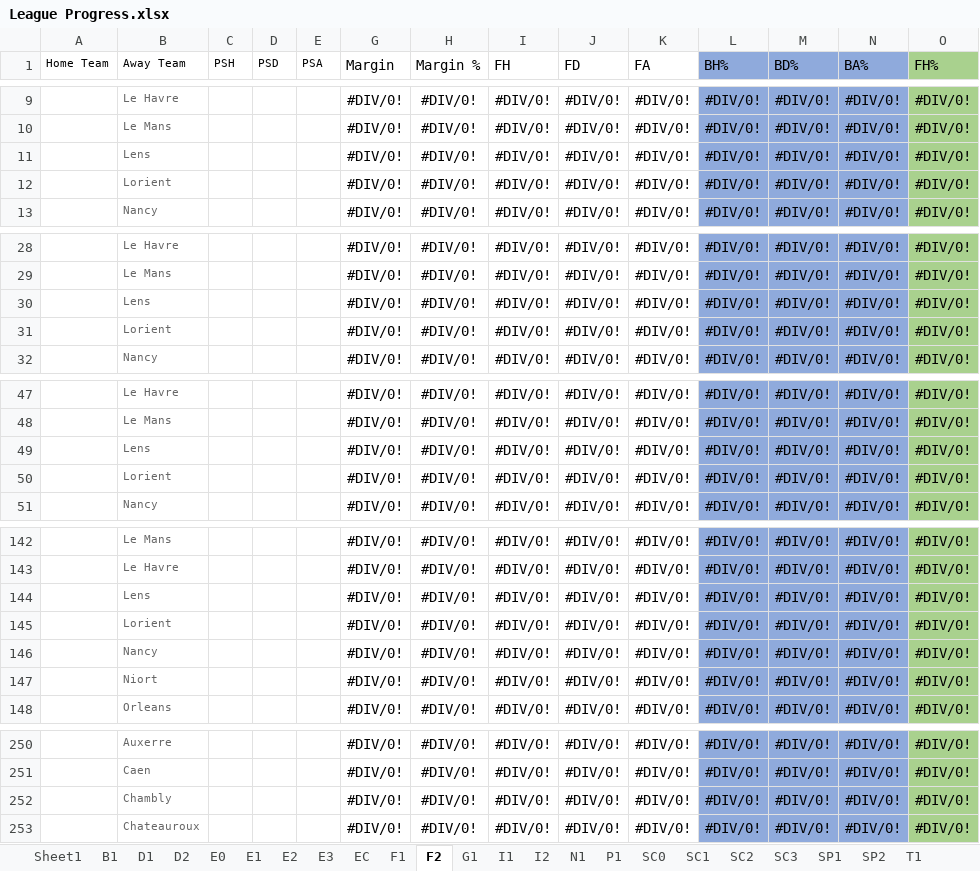
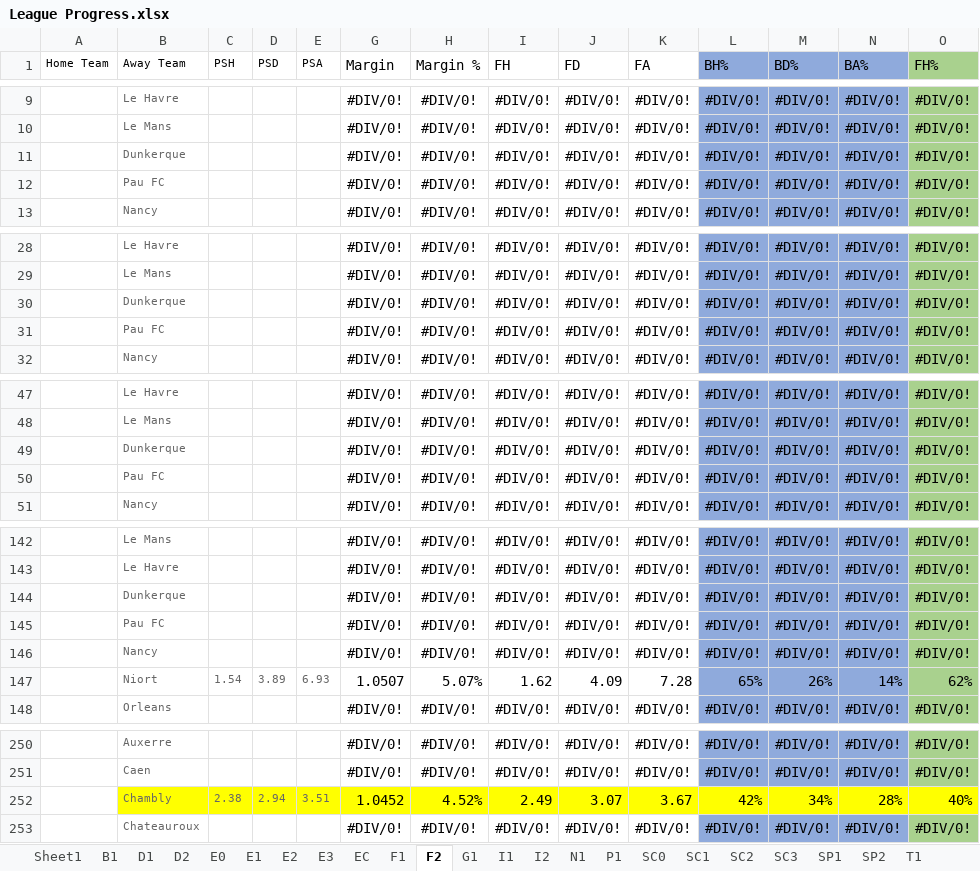
Before and after one commit to gitboyzorro5/FDAS, an Excel workbook: League Progress.xlsx, sheet F2, drawn as a sheet; only a part is shown, gaps mark what is left out; values as stored, in another font and other column widths than the file's, no borders; removed rows and columns are numbered as before the commit, all else as after; rows hold the shown columns only; the diff covers the shown part only; the diff names each change by its address in the sheet, - before the commit and + after, or states it on an @@ line.

Commit message:
added new teams in F2.csv

```diff
--- a/League Progress.xlsx (sheet F2)
+++ b/League Progress.xlsx (sheet F2)
-B11 (Away Team): Lens
+B11 (Away Team): Dunkerque
-B12 (Away Team): Lorient
+B12 (Away Team): Pau FC
-B30 (Away Team): Lens
+B30 (Away Team): Dunkerque
-B31 (Away Team): Lorient
+B31 (Away Team): Pau FC
-B49 (Away Team): Lens
+B49 (Away Team): Dunkerque
-B50 (Away Team): Lorient
+B50 (Away Team): Pau FC
-B144 (Away Team): Lens
+B144 (Away Team): Dunkerque
-B145 (Away Team): Lorient
+B145 (Away Team): Pau FC
-row 147:  | Niort |  |  |  | #DIV/0! | #DIV/0! | #DIV/0! | #DIV/0! | #DIV/0! | #DIV/0! | #DIV/0! | #DIV/0! | #DIV/0!
+row 147:  | Niort | 1.54 | 3.89 | 6.93 | 1.0507 | 5.07% | 1.62 | 4.09 | 7.28 | 65% | 26% | 14% | 62%
-row 252:  | Chambly |  |  |  | #DIV/0! | #DIV/0! | #DIV/0! | #DIV/0! | #DIV/0! | #DIV/0! | #DIV/0! | #DIV/0! | #DIV/0!
+row 252:  | Chambly | 2.38 | 2.94 | 3.51 | 1.0452 | 4.52% | 2.49 | 3.07 | 3.67 | 42% | 34% | 28% | 40%
```
Also changed, not shown: 32 edited cells elsewhere in this sheet, sheet F1, 1 other file.
